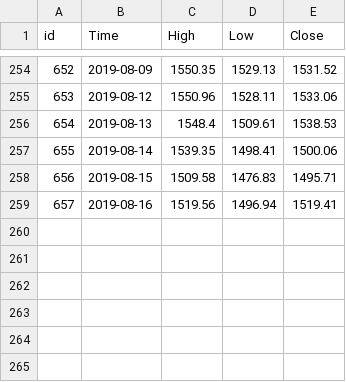
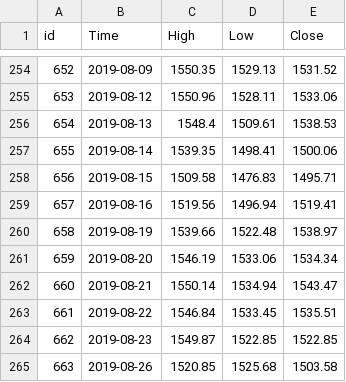
Before and after one commit to alexanderwendt/sklearn_ml_toolbox, a CSV file: 03_Test_Prepared_Data/omxs30_test_timegraph.csv, drawn as a sheet; only a part is shown, gaps mark what is left out.

```diff
--- a/03_Test_Prepared_Data/omxs30_test_timegraph.csv
+++ b/03_Test_Prepared_Data/omxs30_test_timegraph.csv
@@ -259 +259,7 @@ id;Time;High;Low;Close
 657;2019-08-16;1519.56;1496.94;1519.41
+658;2019-08-19;1539.66;1522.48;1538.97
+659;2019-08-20;1546.19;1533.06;1534.34
+660;2019-08-21;1550.14;1534.94;1543.47
+661;2019-08-22;1546.84;1533.45;1535.51
+662;2019-08-23;1549.87;1522.85;1522.85
+663;2019-08-26;1520.85;1525.68;1503.58
```
Also changed, not shown: 01_Source/Source_OMX2017-2019_testset.CSV, 03_Test_Prepared_Data/omxs30_test_y_LongTrend.csv, 9 other files.
